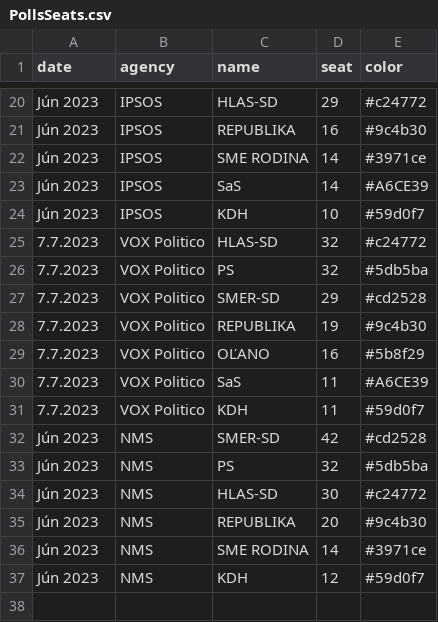
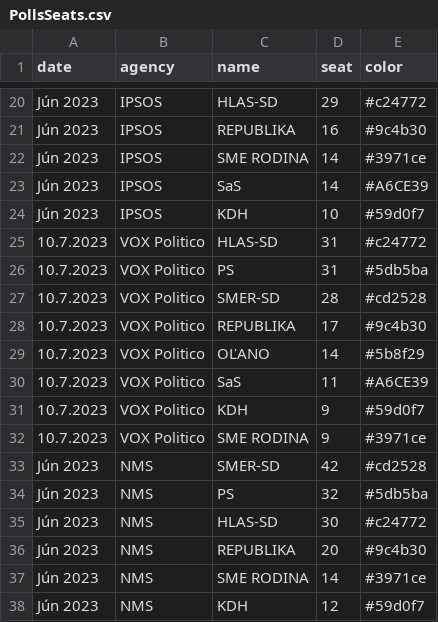
Before and after one commit to MartinHBA/politicalparties, a CSV file: PollsSeats.csv, drawn as a sheet; only a part is shown, gaps mark what is left out.

Commit message:
chore: vox politico 10.7.2023

```diff
--- a/PollsSeats.csv
+++ b/PollsSeats.csv
@@ -24,9 +24,10 @@ Jún 2023,IPSOS,SaS,14,#A6CE39
 Jún 2023,IPSOS,KDH,10,#59d0f7
-7.7.2023,VOX Politico,HLAS-SD,32,#c24772
-7.7.2023,VOX Politico,PS,32,#5db5ba
-7.7.2023,VOX Politico,SMER-SD,29,#cd2528
-7.7.2023,VOX Politico,REPUBLIKA,19,#9c4b30
-7.7.2023,VOX Politico,OĽANO,16,#5b8f29
-7.7.2023,VOX Politico,SaS,11,#A6CE39
-7.7.2023,VOX Politico,KDH,11,#59d0f7
+10.7.2023,VOX Politico,HLAS-SD,31,#c24772
+10.7.2023,VOX Politico,PS,31,#5db5ba
+10.7.2023,VOX Politico,SMER-SD,28,#cd2528
+10.7.2023,VOX Politico,REPUBLIKA,17,#9c4b30
+10.7.2023,VOX Politico,OĽANO,14,#5b8f29
+10.7.2023,VOX Politico,SaS,11,#A6CE39
+10.7.2023,VOX Politico,KDH,9,#59d0f7
+10.7.2023,VOX Politico,SME RODINA,9,#3971ce
 Jún 2023,NMS,SMER-SD,42,#cd2528
```
